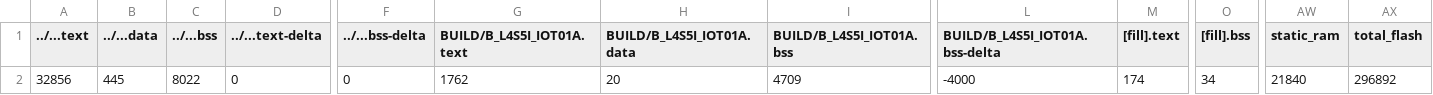
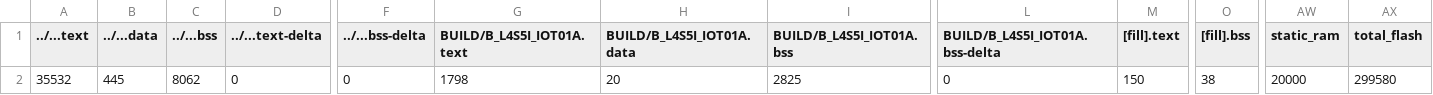
Before and after one commit to SYJINTW/NTHU240500_hw2, a CSV file: hw2/BUILD/B_L4S5I_IOT01A/GCC_ARM/hw2_map.csv, drawn as a sheet; only a part is shown, gaps mark what is left out; the diff names each change by its address in the sheet, - before the commit and + after, or states it on an @@ line.

```diff
--- a/hw2/BUILD/B_L4S5I_IOT01A/GCC_ARM/hw2_map.csv
+++ b/hw2/BUILD/B_L4S5I_IOT01A/GCC_ARM/hw2_map.csv
-A2 (../...text): 32856
+A2 (../...text): 35532
-C2 (../...bss): 8022
+C2 (../...bss): 8062
-G2 (BUILD/B_L4S5I_IOT01A.text): 1762
+G2 (BUILD/B_L4S5I_IOT01A.text): 1798
-I2 (BUILD/B_L4S5I_IOT01A.bss): 4709
+I2 (BUILD/B_L4S5I_IOT01A.bss): 2825
-L2 (BUILD/B_L4S5I_IOT01A.bss-delta): -4000
+L2 (BUILD/B_L4S5I_IOT01A.bss-delta): 0
-M2 ([fill].text): 174
+M2 ([fill].text): 150
-O2 ([fill].bss): 34
+O2 ([fill].bss): 38
-AW2 (static_ram): 21840
+AW2 (static_ram): 20000
-AX2 (total_flash): 296892
+AX2 (total_flash): 299580
```
Also changed, not shown: 38 other files.
